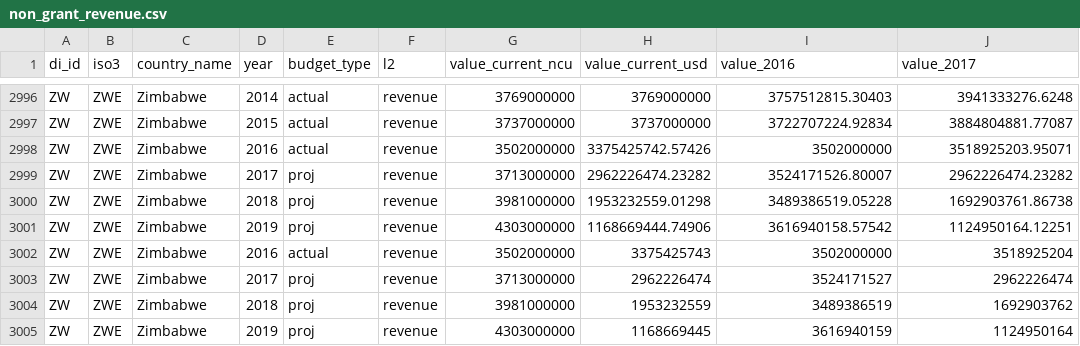
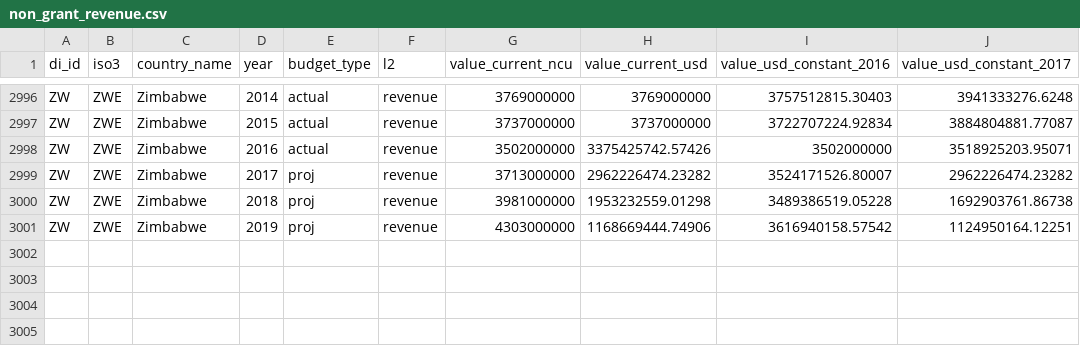
Before and after one commit to devinit/ddw-analyst-ui, a CSV file: data_updates/manual/CSV/non_grant_revenue.csv, drawn as a sheet; only a part is shown, gaps mark what is left out; the diff names each change by its address in the sheet, - before the commit and + after, or states it on an @@ line.

Commit message:
Revenue fixes

```diff
--- a/data_updates/manual/CSV/non_grant_revenue.csv
+++ b/data_updates/manual/CSV/non_grant_revenue.csv
-I1: value_2016
+I1: value_usd_constant_2016
-J1: value_2017
+J1: value_usd_constant_2017
-row 3002: ZW | ZWE | Zimbabwe | 2016 | actual | revenue | 3502000000 | 3375425743 | 3502000000 | 3518925204
-row 3003: ZW | ZWE | Zimbabwe | 2017 | proj | revenue | 3713000000 | 2962226474 | 3524171527 | 2962226474
-row 3004: ZW | ZWE | Zimbabwe | 2018 | proj | revenue | 3981000000 | 1953232559 | 3489386519 | 1692903762
-row 3005: ZW | ZWE | Zimbabwe | 2019 | proj | revenue | 4303000000 | 1168669445 | 3616940159 | 1124950164
```
Also changed, not shown: data_updates/manual/CSV/meta_columns.csv.
